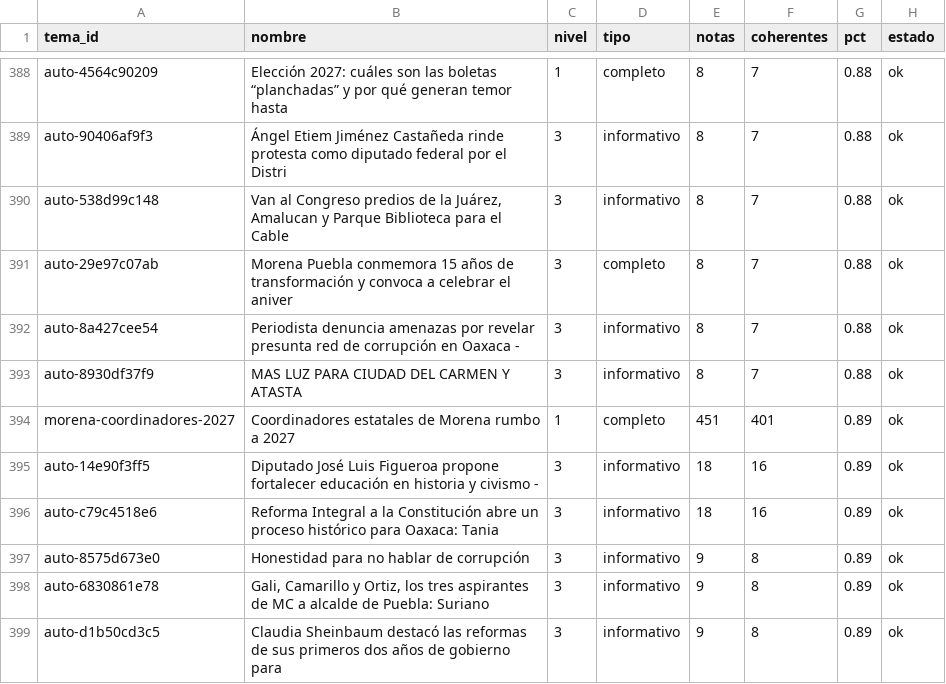
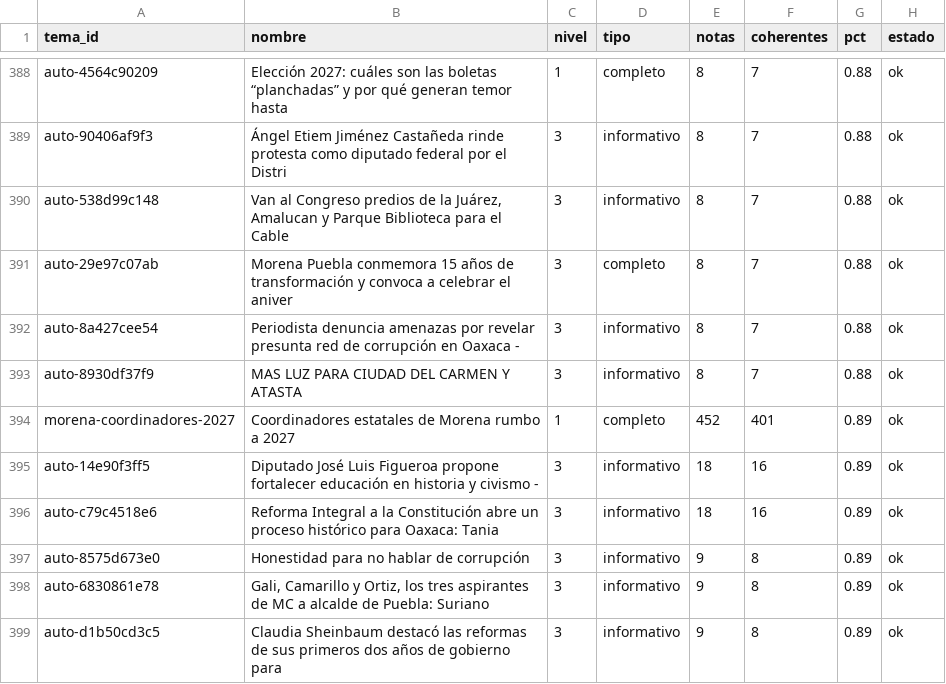
Before and after one commit to OckarLezama/ecosistema-politico, a CSV file: data/auditoria_temas.csv, drawn as a sheet; only a part is shown, gaps mark what is left out.

```diff
--- a/data/auditoria_temas.csv
+++ b/data/auditoria_temas.csv
@@ -393,3 +393,3 @@ auto-8a427cee54,Periodista denuncia amenazas por revelar presunta red de corrupc
 auto-8930df37f9,MAS LUZ PARA CIUDAD DEL CARMEN Y ATASTA,3,informativo,8,7,0.88,ok
-morena-coordinadores-2027,Coordinadores estatales de Morena rumbo a 2027,1,completo,451,401,0.89,ok
+morena-coordinadores-2027,Coordinadores estatales de Morena rumbo a 2027,1,completo,452,401,0.89,ok
 auto-14e90f3ff5,Diputado José Luis Figueroa propone fortalecer educación en historia y civismo -,3,informativo,18,16,0.89,ok
```
Also changed, not shown: data/agrupacion_log.csv, 3 other files.
